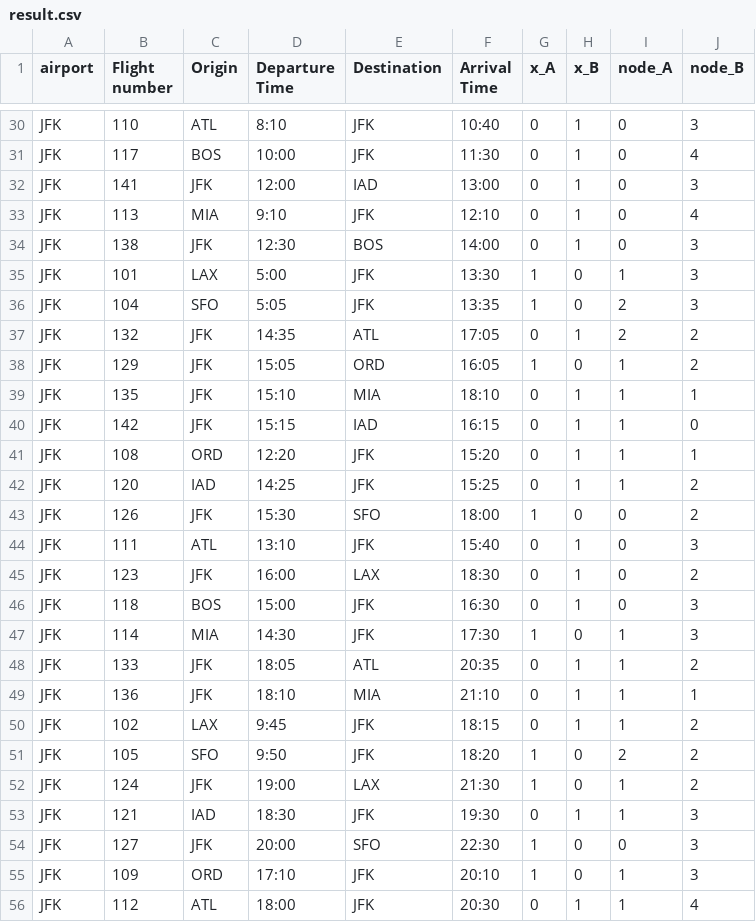
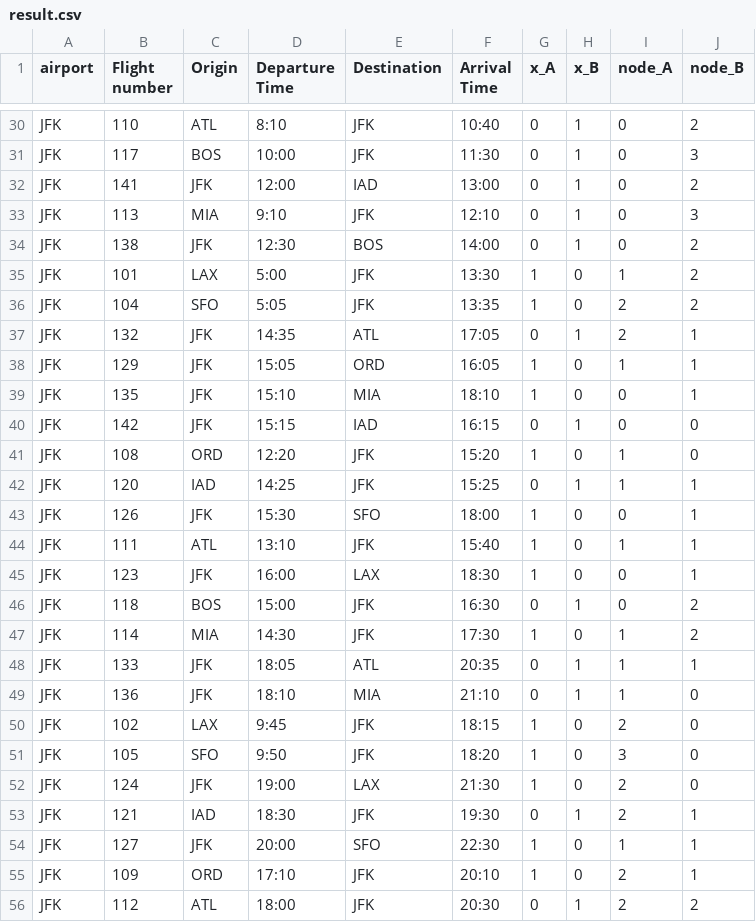
Before and after one commit to dhlee-work/service-flight-scheduling, a CSV file: result.csv, drawn as a sheet; only a part is shown, gaps mark what is left out; the diff covers the shown part only; the diff names each change by its address in the sheet, - before the commit and + after, or states it on an @@ line.

```diff
--- a/result.csv
+++ b/result.csv
-J30 (node_B): 3
+J30 (node_B): 2
-J31 (node_B): 4
+J31 (node_B): 3
-J32 (node_B): 3
+J32 (node_B): 2
-J33 (node_B): 4
+J33 (node_B): 3
-J34:J36 (node_B): 3
+J34:J36 (node_B): 2
-J37:J38 (node_B): 2
+J37:J38 (node_B): 1
-G39 (x_A): 0
+G39 (x_A): 1
-H39 (x_B): 1
+H39 (x_B): 0
-I39:I40 (node_A): 1
+I39:I40 (node_A): 0
-G41 (x_A): 0
+G41 (x_A): 1
-H41 (x_B): 1
+H41 (x_B): 0
-J41 (node_B): 1
+J41 (node_B): 0
-J42:J43 (node_B): 2
+J42:J43 (node_B): 1
-G44:G45 (x_A): 0
+G44:G45 (x_A): 1
-H44:H45 (x_B): 1
+H44:H45 (x_B): 0
-I44 (node_A): 0
+I44 (node_A): 1
-J44 (node_B): 3
+J44 (node_B): 1
-J45 (node_B): 2
+J45 (node_B): 1
-J46:J47 (node_B): 3
+J46:J47 (node_B): 2
-J48 (node_B): 2
+J48 (node_B): 1
-J49 (node_B): 1
+J49 (node_B): 0
-G50 (x_A): 0
+G50 (x_A): 1
-H50 (x_B): 1
+H50 (x_B): 0
-I50 (node_A): 1
+I50 (node_A): 2
-J50:J52 (node_B): 2
+J50:J52 (node_B): 0
-I51 (node_A): 2
+I51 (node_A): 3
-I52:I53 (node_A): 1
+I52:I53 (node_A): 2
-J53:J55 (node_B): 3
+J53:J55 (node_B): 1
-I54 (node_A): 0
+I54 (node_A): 1
-I55:I56 (node_A): 1
+I55:I56 (node_A): 2
-J56 (node_B): 4
+J56 (node_B): 2
```
Also changed, not shown: 77 edited cells elsewhere in this file, 2 other files.
